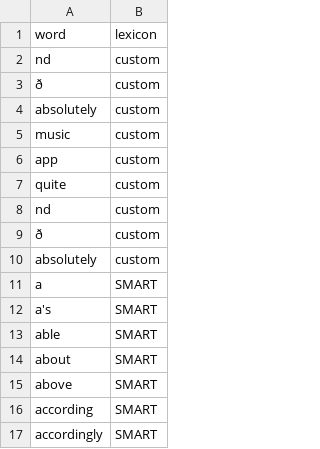
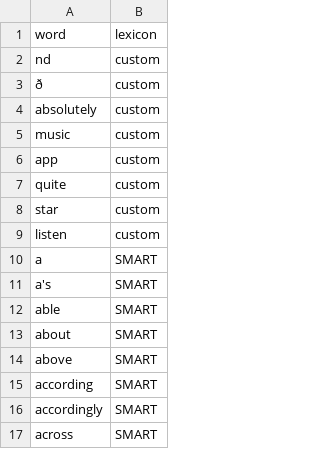
Before and after one commit to ahgraber/AmazonSemantics, a CSV file: Lists/custom_spwords.csv, drawn as a sheet; only a part is shown; the shorter side is filled out with more unchanged rows.

```diff
--- a/Lists/custom_spwords.csv
+++ b/Lists/custom_spwords.csv
@@ -7,5 +7,4 @@
 "quite","custom"
-"nd","custom"
-"ð","custom"
-"absolutely","custom"
+"star","custom"
+"listen","custom"
 "a","SMART"
```
Also changed, not shown: 15 other files.
